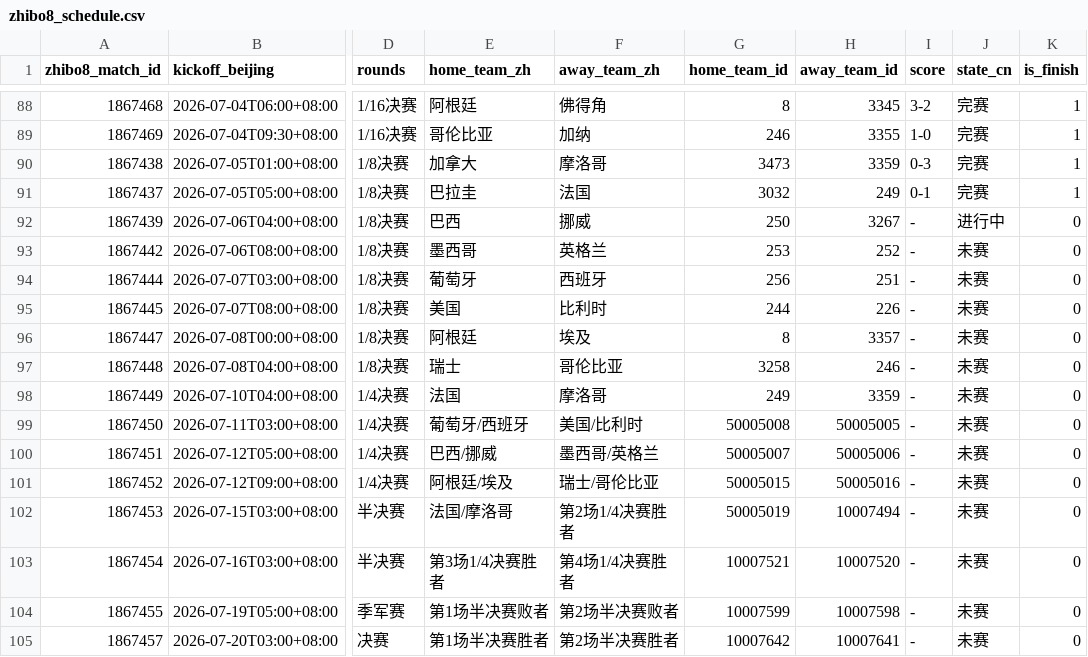
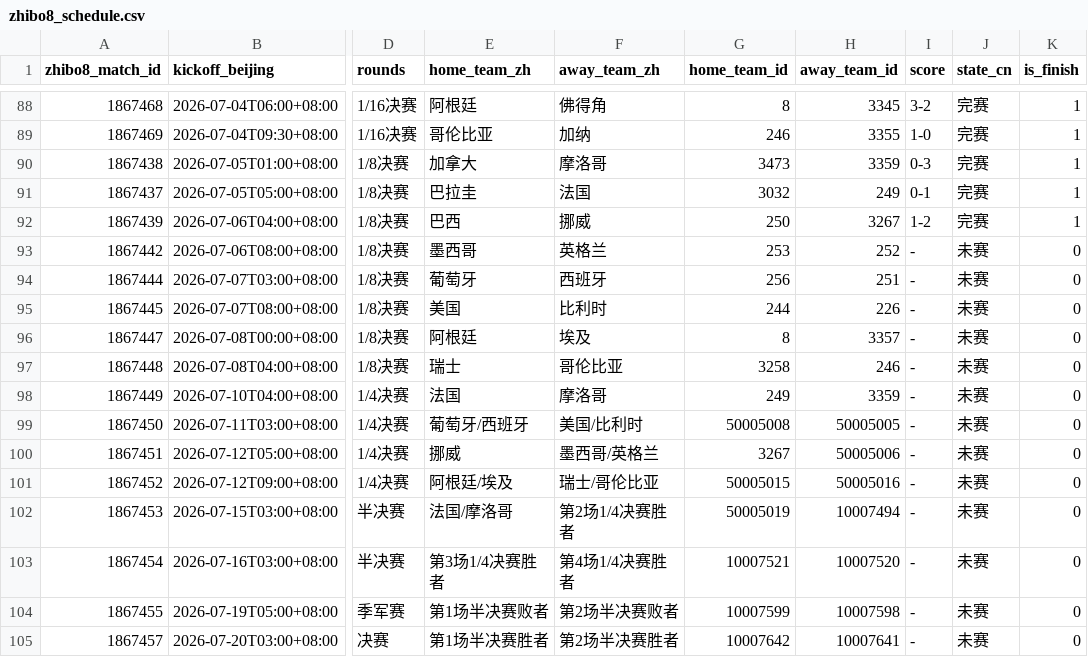
Before and after one commit to fcbhuai-afk/worldcup26, a CSV file: data/processed/zhibo8_schedule.csv, drawn as a sheet; only a part is shown, gaps mark what is left out; the diff names each change by its address in the sheet, - before the commit and + after, or states it on an @@ line.

```diff
--- a/data/processed/zhibo8_schedule.csv
+++ b/data/processed/zhibo8_schedule.csv
-I92 (score): -
+I92 (score): 1-2
-J92 (state_cn): 进行中
+J92 (state_cn): 完赛
-K92 (is_finish): 0
+K92 (is_finish): 1
-E100 (home_team_zh): 巴西/挪威
+E100 (home_team_zh): 挪威
-G100 (home_team_id): 50005007
+G100 (home_team_id): 3267
```
Also changed, not shown: data/processed/schedule_crosscheck_zhibo8.csv, 2 other files.
